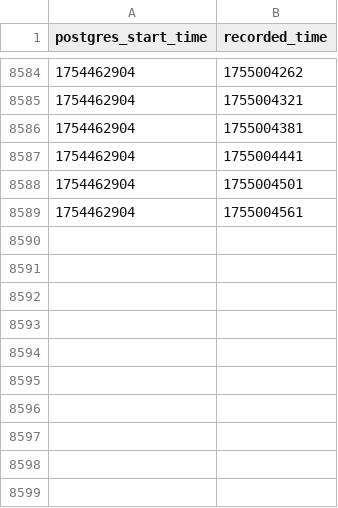
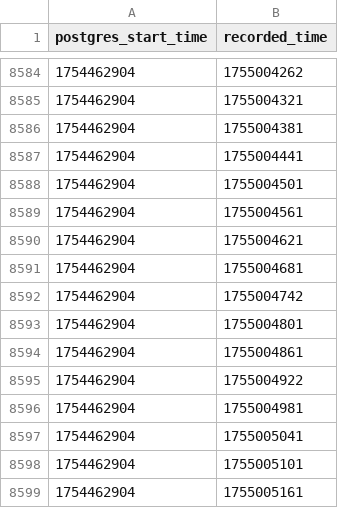
Before and after one commit to DatenKrakenOrg/DATENKRAKEN, a CSV file: uptime_tui/postgres_start_times.csv, drawn as a sheet; only a part is shown, gaps mark what is left out.

```diff
--- a/uptime_tui/postgres_start_times.csv
+++ b/uptime_tui/postgres_start_times.csv
@@ -8589 +8589,11 @@ postgres_start_time,recorded_time
 1754462904,1755004561
+1754462904,1755004621
+1754462904,1755004681
+1754462904,1755004742
+1754462904,1755004801
+1754462904,1755004861
+1754462904,1755004922
+1754462904,1755004981
+1754462904,1755005041
+1754462904,1755005101
+1754462904,1755005161
```
Also changed, not shown: 1 other file.
